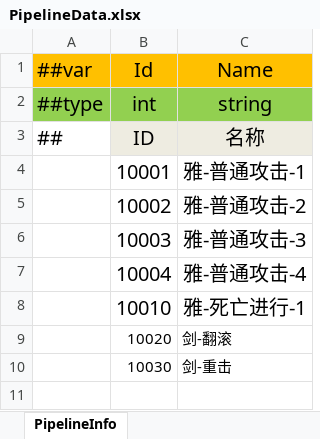
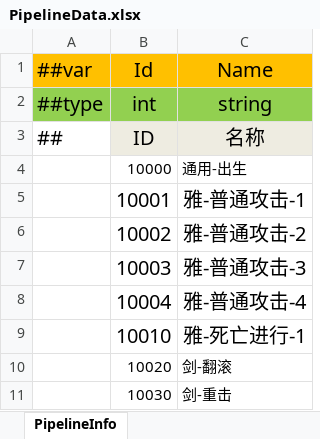
Before and after one commit to wantdabo/goblin, an Excel workbook: Config/Datas/PipelineData.xlsx, sheet PipelineInfo, drawn as a sheet; values as stored, in another font and other column widths than the file's, no borders; the diff names each change by its address in the sheet, - before the commit and + after, or states it on an @@ line.

```diff
--- a/Config/Datas/PipelineData.xlsx (sheet PipelineInfo)
+++ b/Config/Datas/PipelineData.xlsx (sheet PipelineInfo)
+row 4:  | 10000 | 通用-出生
```
Also changed, not shown: Config/Datas/EnemyData.xlsx, Config/Datas/HeroData.xlsx, 11 other files.
